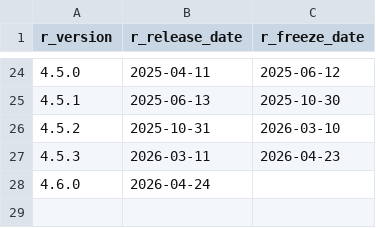
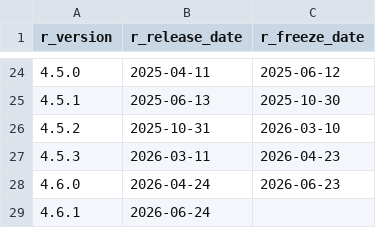
Before and after one commit to cam-ctu/rocker_edit, a TSV file: build/variables/r-versions.tsv, drawn as a sheet; only a part is shown, gaps mark what is left out.

```diff
--- a/build/variables/r-versions.tsv
+++ b/build/variables/r-versions.tsv
@@ -27,2 +27,3 @@ r_version	r_release_date	r_freeze_date
 4.5.3	2026-03-11	2026-04-23
-4.6.0	2026-04-24	
+4.6.0	2026-04-24	2026-06-23
+4.6.1	2026-06-24	
```
Also changed, not shown: build/args/history.tsv, build/variables/cctu-versions.tsv, 11 other files.
